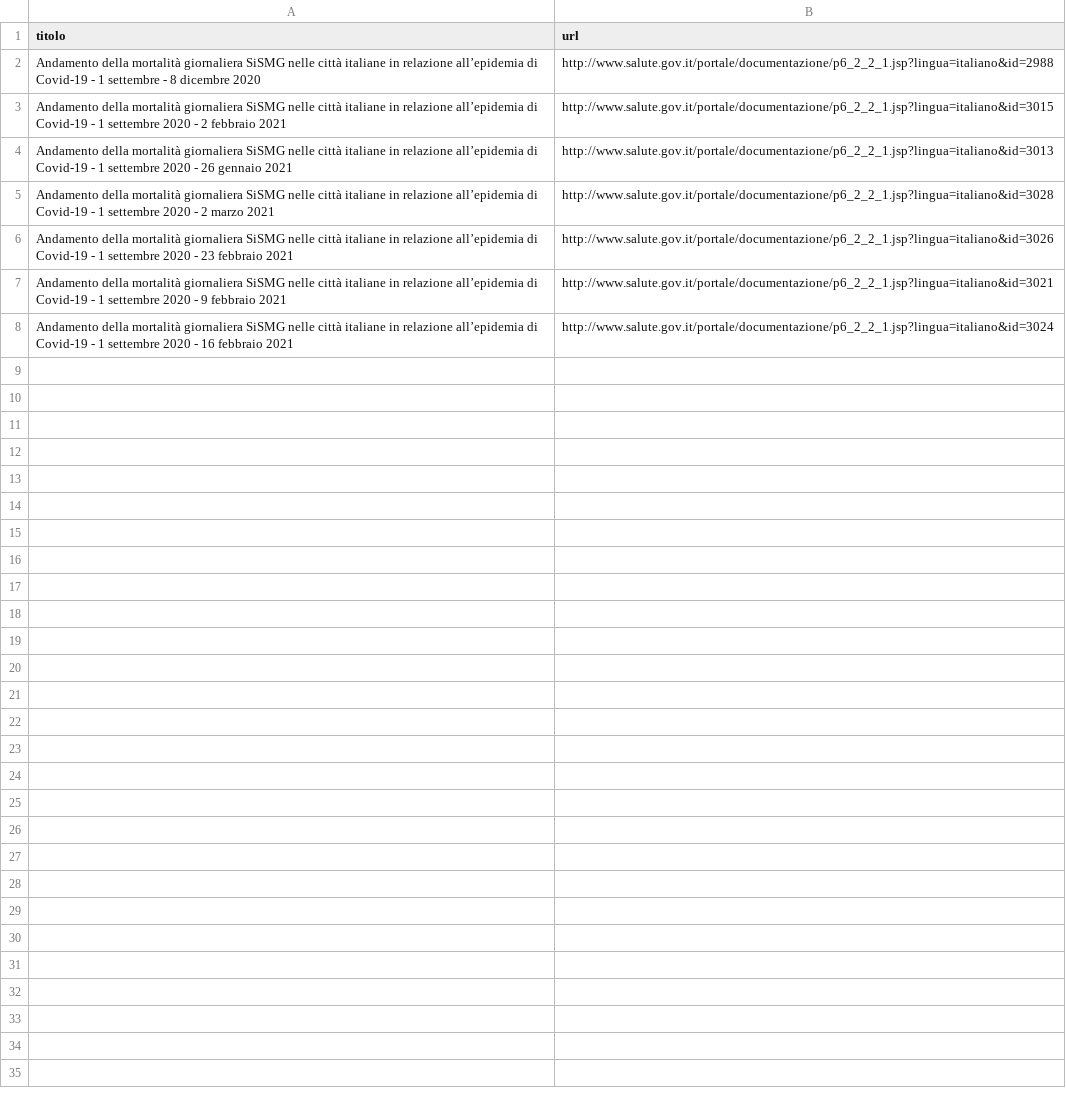
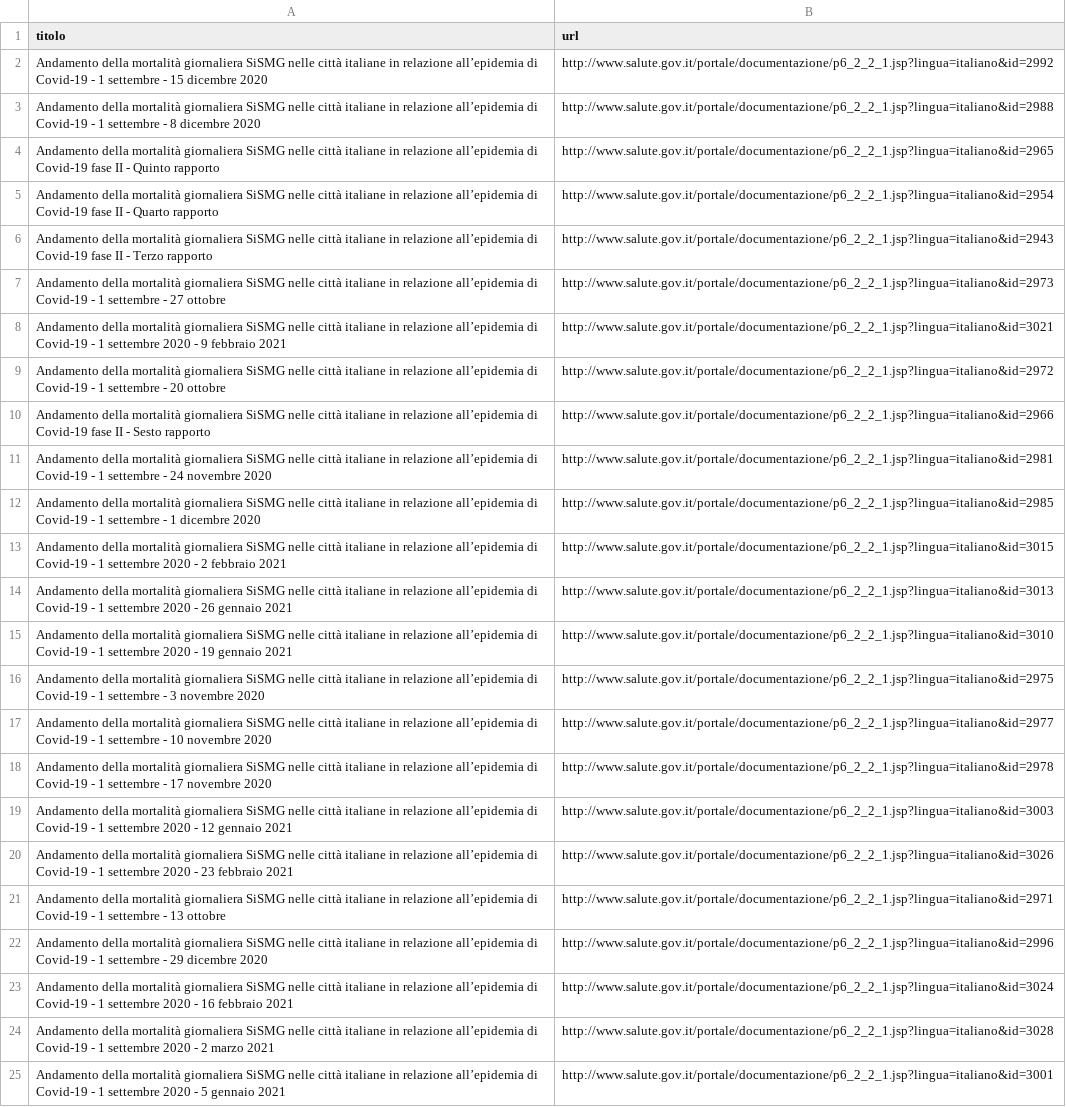
Before and after one commit to ondata/datiBeneComuneMonitoraggio, a CSV file: catalogo/SiSMG/script/processing/anagraficaPagine.csv, drawn as a sheet; addresses are those after the commit; the diff names each change by its address in the sheet, - before the commit and + after, or states it on an @@ line.

```diff
--- a/catalogo/SiSMG/script/processing/anagraficaPagine.csv
+++ b/catalogo/SiSMG/script/processing/anagraficaPagine.csv
+row 2: Andamento della mortalità giornaliera SiSMG nelle città italiane in relazione all’epidemia di Covid-19 - 1 settembre - 15 dicembre 2020 | http://www.salute.gov.it/portale/documentazione/p6_2_2_1.jsp?lingua=italiano&id=2992
+row 4: Andamento della mortalità giornaliera SiSMG nelle città italiane in relazione all’epidemia di Covid-19 fase II - Quinto rapporto | http://www.salute.gov.it/portale/documentazione/p6_2_2_1.jsp?lingua=italiano&id=2965
+row 5: Andamento della mortalità giornaliera SiSMG nelle città italiane in relazione all’epidemia di Covid-19 fase II - Quarto rapporto | http://www.salute.gov.it/portale/documentazione/p6_2_2_1.jsp?lingua=italiano&id=2954
+row 6: Andamento della mortalità giornaliera SiSMG nelle città italiane in relazione all’epidemia di Covid-19 fase II - Terzo rapporto | http://www.salute.gov.it/portale/documentazione/p6_2_2_1.jsp?lingua=italiano&id=2943
+row 7: Andamento della mortalità giornaliera SiSMG nelle città italiane in relazione all’epidemia di Covid-19 - 1 settembre - 27 ottobre | http://www.salute.gov.it/portale/documentazione/p6_2_2_1.jsp?lingua=italiano&id=2973
@@ row 7 moved to row 8: Andamento della mortalità giornaliera Si… @@
+row 9: Andamento della mortalità giornaliera SiSMG nelle città italiane in relazione all’epidemia di Covid-19 - 1 settembre - 20 ottobre | http://www.salute.gov.it/portale/documentazione/p6_2_2_1.jsp?lingua=italiano&id=2972
+row 10: Andamento della mortalità giornaliera SiSMG nelle città italiane in relazione all’epidemia di Covid-19 fase II - Sesto rapporto | http://www.salute.gov.it/portale/documentazione/p6_2_2_1.jsp?lingua=italiano&id=2966
+row 11: Andamento della mortalità giornaliera SiSMG nelle città italiane in relazione all’epidemia di Covid-19 - 1 settembre - 24 novembre 2020 | http://www.salute.gov.it/portale/documentazione/p6_2_2_1.jsp?lingua=italiano&id=2981
+row 12: Andamento della mortalità giornaliera SiSMG nelle città italiane in relazione all’epidemia di Covid-19 - 1 settembre - 1 dicembre 2020 | http://www.salute.gov.it/portale/documentazione/p6_2_2_1.jsp?lingua=italiano&id=2985
+row 15: Andamento della mortalità giornaliera SiSMG nelle città italiane in relazione all’epidemia di Covid-19 - 1 settembre 2020 - 19 gennaio 2021 | http://www.salute.gov.it/portale/documentazione/p6_2_2_1.jsp?lingua=italiano&id=3010
+row 16: Andamento della mortalità giornaliera SiSMG nelle città italiane in relazione all’epidemia di Covid-19 - 1 settembre - 3 novembre 2020 | http://www.salute.gov.it/portale/documentazione/p6_2_2_1.jsp?lingua=italiano&id=2975
+row 17: Andamento della mortalità giornaliera SiSMG nelle città italiane in relazione all’epidemia di Covid-19 - 1 settembre - 10 novembre 2020 | http://www.salute.gov.it/portale/documentazione/p6_2_2_1.jsp?lingua=italiano&id=2977
+row 18: Andamento della mortalità giornaliera SiSMG nelle città italiane in relazione all’epidemia di Covid-19 - 1 settembre - 17 novembre 2020 | http://www.salute.gov.it/portale/documentazione/p6_2_2_1.jsp?lingua=italiano&id=2978
+row 19: Andamento della mortalità giornaliera SiSMG nelle città italiane in relazione all’epidemia di Covid-19 - 1 settembre 2020 - 12 gennaio 2021 | http://www.salute.gov.it/portale/documentazione/p6_2_2_1.jsp?lingua=italiano&id=3003
+row 20: Andamento della mortalità giornaliera SiSMG nelle città italiane in relazione all’epidemia di Covid-19 - 1 settembre 2020 - 23 febbraio 2021 | http://www.salute.gov.it/portale/documentazione/p6_2_2_1.jsp?lingua=italiano&id=3026
+row 21: Andamento della mortalità giornaliera SiSMG nelle città italiane in relazione all’epidemia di Covid-19 - 1 settembre - 13 ottobre | http://www.salute.gov.it/portale/documentazione/p6_2_2_1.jsp?lingua=italiano&id=2971
+row 22: Andamento della mortalità giornaliera SiSMG nelle città italiane in relazione all’epidemia di Covid-19 - 1 settembre - 29 dicembre 2020 | http://www.salute.gov.it/portale/documentazione/p6_2_2_1.jsp?lingua=italiano&id=2996
@@ row 8 moved to row 23: Andamento della mortalità giornaliera Si… @@
-A25 (titolo): …2020 - 23 febbraio 2021
+A25 (titolo): …2020 - 5 gennaio 2021
-B25 (url): http://www.salute.gov.it/portale/documentazione/p6_2_2_1.jsp?lingua=italiano&id=3026
+B25 (url): http://www.salute.gov.it/portale/documentazione/p6_2_2_1.jsp?lingua=italiano&id=3001
```
Also changed, not shown: 3 other files.
